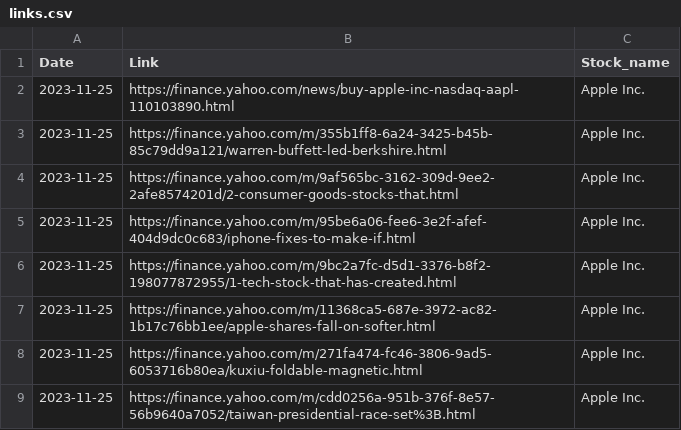
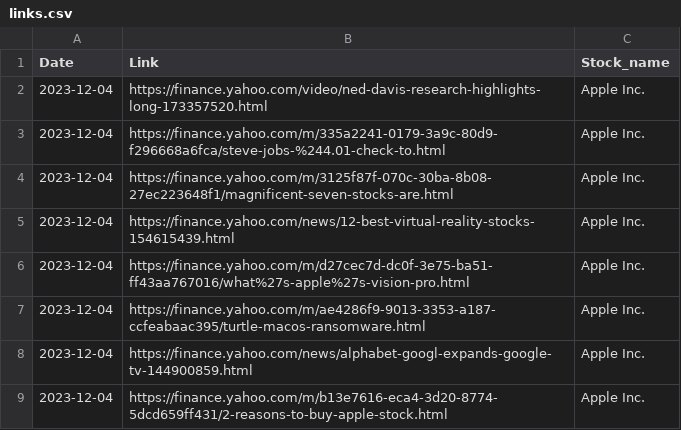
Before and after one commit to mozog001/Programmierung-KI, a CSV file: links.csv, drawn as a sheet.

```diff
--- a/links.csv
+++ b/links.csv
@@ -1,9 +1,9 @@
 Date,Link,Stock_name
-2023-11-25,https://finance.yahoo.com/news/buy-apple-inc-nasdaq-aapl-110103890.html,Apple Inc.
-2023-11-25,https://finance.yahoo.com/m/355b1ff8-6a24-3425-b45b-85c79dd9a121/warren-buffett-led-berkshire.html,Apple Inc.
-2023-11-25,https://finance.yahoo.com/m/9af565bc-3162-309d-9ee2-2afe8574201d/2-consumer-goods-stocks-that.html,Apple Inc.
-2023-11-25,https://finance.yahoo.com/m/95be6a06-fee6-3e2f-afef-404d9dc0c683/iphone-fixes-to-make-if.html,Apple Inc.
-2023-11-25,https://finance.yahoo.com/m/9bc2a7fc-d5d1-3376-b8f2-198077872955/1-tech-stock-that-has-created.html,Apple Inc.
-2023-11-25,https://finance.yahoo.com/m/11368ca5-687e-3972-ac82-1b17c76bb1ee/apple-shares-fall-on-softer.html,Apple Inc.
-2023-11-25,https://finance.yahoo.com/m/271fa474-fc46-3806-9ad5-6053716b80ea/kuxiu-foldable-magnetic.html,Apple Inc.
-2023-11-25,https://finance.yahoo.com/m/cdd0256a-951b-376f-8e57-56b9640a7052/taiwan-presidential-race-set%3B.html,Apple Inc.
+2023-12-04,https://finance.yahoo.com/video/ned-davis-research-highlights-long-173357520.html,Apple Inc.
+2023-12-04,https://finance.yahoo.com/m/335a2241-0179-3a9c-80d9-f296668a6fca/steve-jobs-%244.01-check-to.html,Apple Inc.
+2023-12-04,https://finance.yahoo.com/m/3125f87f-070c-30ba-8b08-27ec223648f1/magnificent-seven-stocks-are.html,Apple Inc.
+2023-12-04,https://finance.yahoo.com/news/12-best-virtual-reality-stocks-154615439.html,Apple Inc.
+2023-12-04,https://finance.yahoo.com/m/d27cec7d-dc0f-3e75-ba51-ff43aa767016/what%27s-apple%27s-vision-pro.html,Apple Inc.
+2023-12-04,https://finance.yahoo.com/m/ae4286f9-9013-3353-a187-ccfeabaac395/turtle-macos-ransomware.html,Apple Inc.
+2023-12-04,https://finance.yahoo.com/news/alphabet-googl-expands-google-tv-144900859.html,Apple Inc.
+2023-12-04,https://finance.yahoo.com/m/b13e7616-eca4-3d20-8774-5dcd659ff431/2-reasons-to-buy-apple-stock.html,Apple Inc.
```
Also changed, not shown: stock_data.csv, 2 other files.
